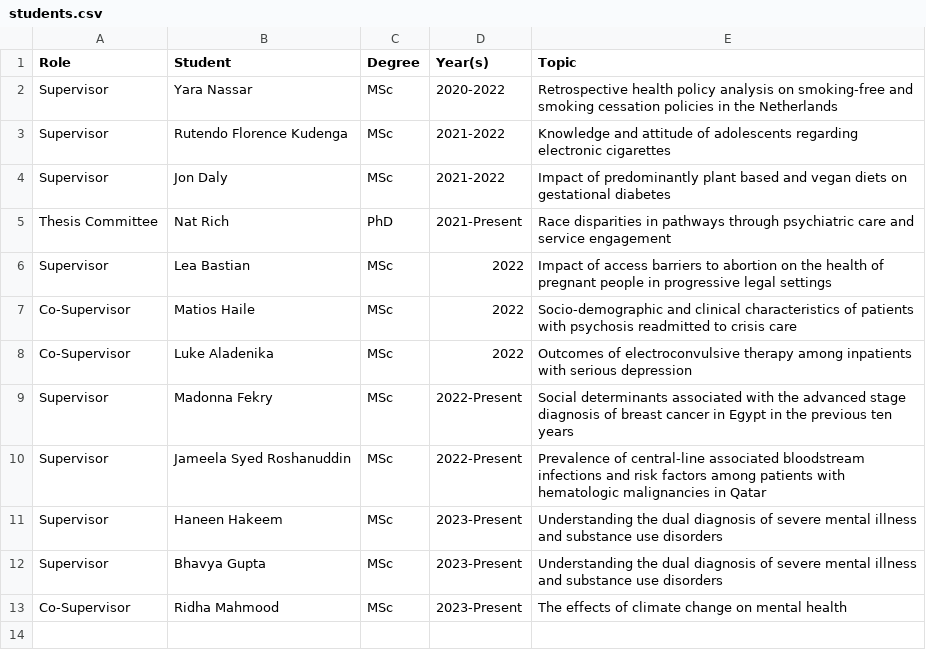
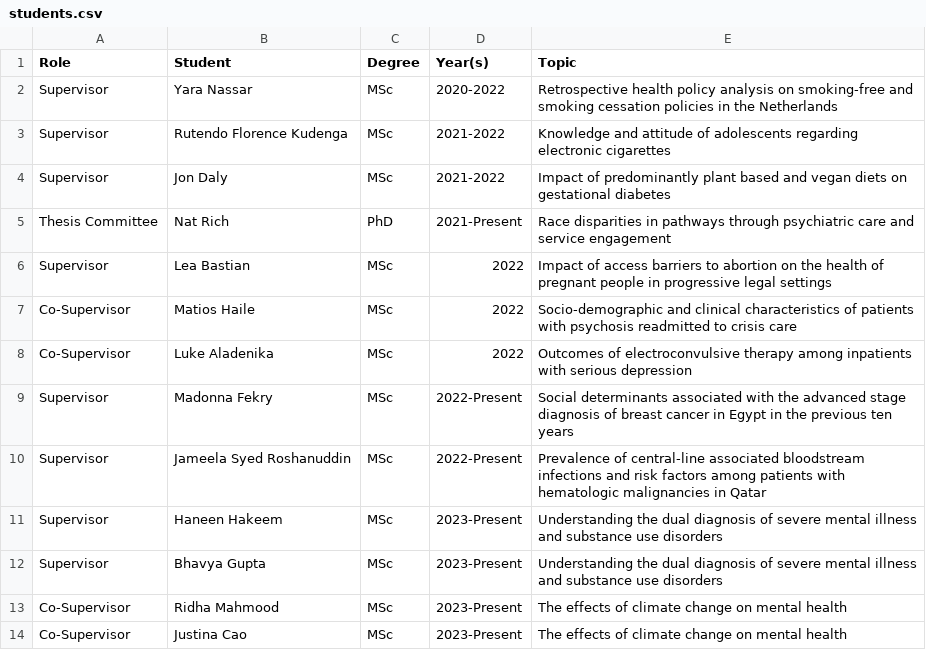
Before and after one commit to yangjustinc/yangjustinc-blogdown, a CSV file: content/teaching/students.csv, drawn as a sheet; the diff names each change by its address in the sheet, - before the commit and + after, or states it on an @@ line.

```diff
--- a/content/teaching/students.csv
+++ b/content/teaching/students.csv
+row 14: Co-Supervisor | Justina Cao | MSc | 2023-Present | The effects of climate change on mental health
```
Also changed, not shown: 5 other files.
